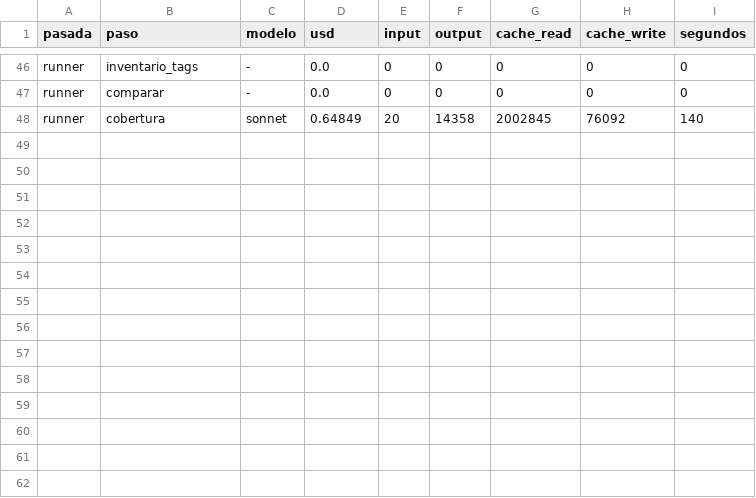
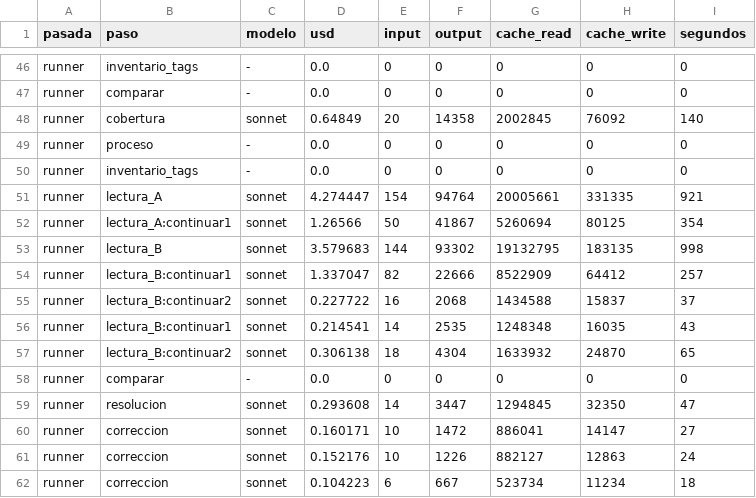
Before and after one commit to Jaicon18/Reading-Plans, a CSV file: costeo_api/costos.csv, drawn as a sheet; only a part is shown, gaps mark what is left out.

```diff
--- a/costeo_api/costos.csv
+++ b/costeo_api/costos.csv
@@ -48 +48,15 @@ runner,comparar,-,0.0,0,0,0,0,0
 runner,cobertura,sonnet,0.64849,20,14358,2002845,76092,140
+runner,proceso,-,0.0,0,0,0,0,0
+runner,inventario_tags,-,0.0,0,0,0,0,0
+runner,lectura_A,sonnet,4.274447,154,94764,20005661,331335,921
+runner,lectura_A:continuar1,sonnet,1.26566,50,41867,5260694,80125,354
+runner,lectura_B,sonnet,3.579683,144,93302,19132795,183135,998
+runner,lectura_B:continuar1,sonnet,1.337047,82,22666,8522909,64412,257
+runner,lectura_B:continuar2,sonnet,0.227722,16,2068,1434588,15837,37
+runner,lectura_B:continuar1,sonnet,0.214541,14,2535,1248348,16035,43
+runner,lectura_B:continuar2,sonnet,0.306138,18,4304,1633932,24870,65
+runner,comparar,-,0.0,0,0,0,0,0
+runner,resolucion,sonnet,0.293608,14,3447,1294845,32350,47
+runner,correccion,sonnet,0.160171,10,1472,886041,14147,27
+runner,correccion,sonnet,0.152176,10,1226,882127,12863,24
+runner,correccion,sonnet,0.104223,6,667,523734,11234,18
```
Also changed, not shown: 4 other files.
